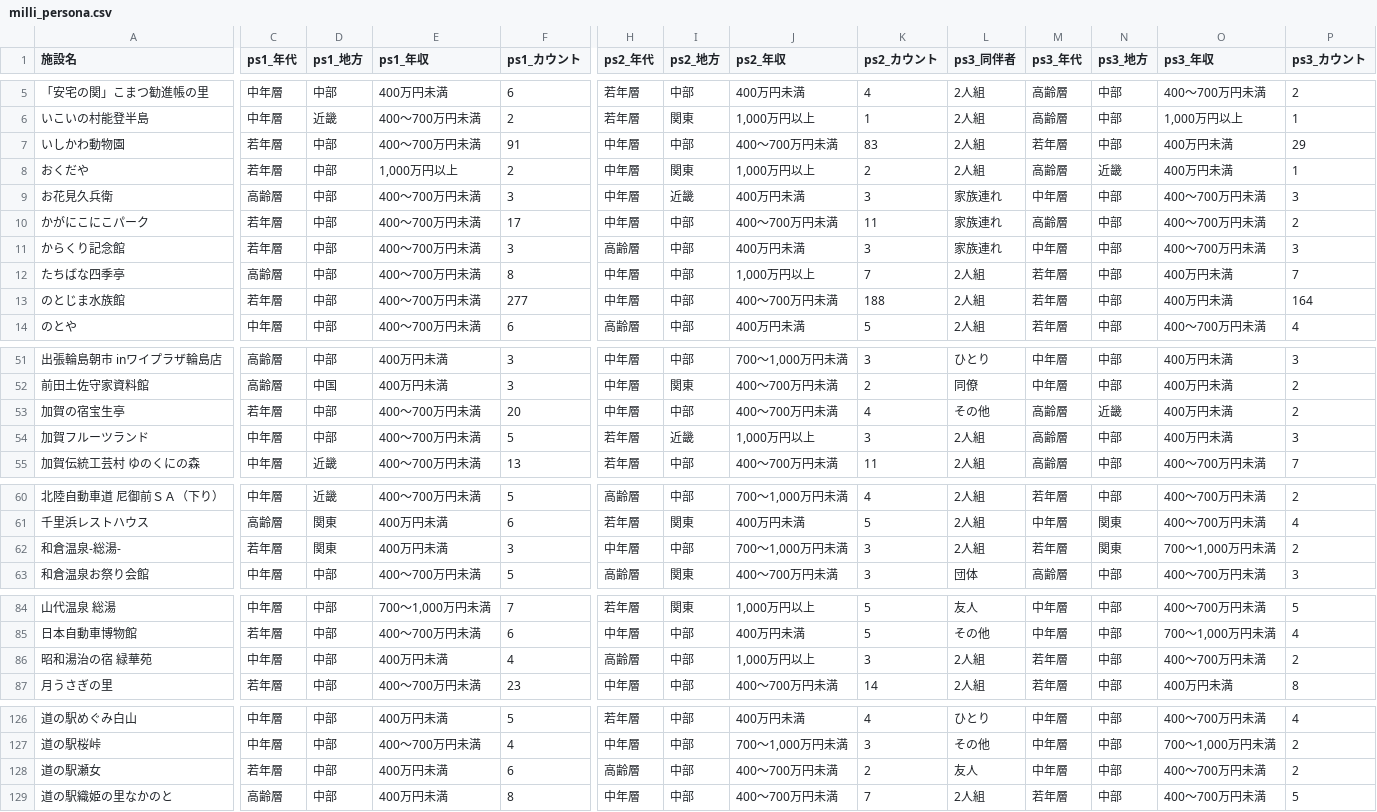
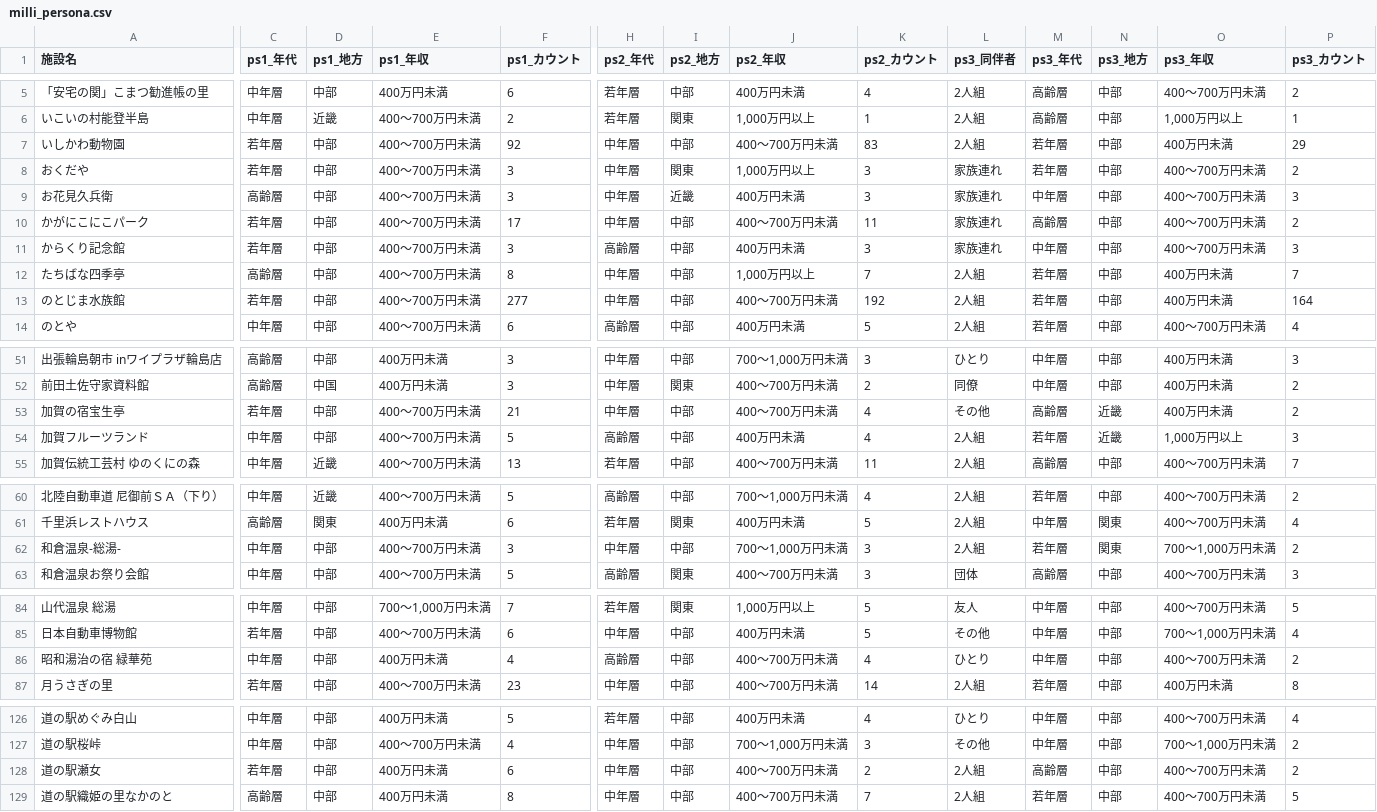
Before and after one commit to codefornoto/TIFO, a CSV file: ishikawa/milli_persona.csv, drawn as a sheet; only a part is shown, gaps mark what is left out; the diff covers the shown part only; the diff names each change by its address in the sheet, - before the commit and + after, or states it on an @@ line.

```diff
--- a/ishikawa/milli_persona.csv
+++ b/ishikawa/milli_persona.csv
-F7 (ps1_カウント): 91
+F7 (ps1_カウント): 92
-E8 (ps1_年収): 1,000万円以上
+E8 (ps1_年収): 400～700万円未満
-F8 (ps1_カウント): 2
+F8 (ps1_カウント): 3
-K8 (ps2_カウント): 2
+K8 (ps2_カウント): 3
-L8 (ps3_同伴者): 2人組
+L8 (ps3_同伴者): 家族連れ
-M8 (ps3_年代): 高齢層
+M8 (ps3_年代): 若年層
-N8 (ps3_地方): 近畿
+N8 (ps3_地方): 中部
-O8 (ps3_年収): 400万円未満
+O8 (ps3_年収): 400～700万円未満
-P8 (ps3_カウント): 1
+P8 (ps3_カウント): 2
-K13 (ps2_カウント): 188
+K13 (ps2_カウント): 192
-F53 (ps1_カウント): 20
+F53 (ps1_カウント): 21
-H54 (ps2_年代): 若年層
+H54 (ps2_年代): 高齢層
-I54 (ps2_地方): 近畿
+I54 (ps2_地方): 中部
-J54 (ps2_年収): 1,000万円以上
+J54 (ps2_年収): 400万円未満
-K54 (ps2_カウント): 3
+K54 (ps2_カウント): 4
-M54 (ps3_年代): 高齢層
+M54 (ps3_年代): 若年層
-N54 (ps3_地方): 中部
+N54 (ps3_地方): 近畿
-O54 (ps3_年収): 400万円未満
+O54 (ps3_年収): 1,000万円以上
-C62 (ps1_年代): 若年層
+C62 (ps1_年代): 中年層
-D62 (ps1_地方): 関東
+D62 (ps1_地方): 中部
-E62 (ps1_年収): 400万円未満
+E62 (ps1_年収): 400～700万円未満
-J86 (ps2_年収): 1,000万円以上
+J86 (ps2_年収): 400～700万円未満
-K86 (ps2_カウント): 3
+K86 (ps2_カウント): 4
-L86 (ps3_同伴者): 2人組
+L86 (ps3_同伴者): ひとり
-M86 (ps3_年代): 若年層
+M86 (ps3_年代): 中年層
-H128 (ps2_年代): 高齢層
+H128 (ps2_年代): 中年層
-L128 (ps3_同伴者): 友人
+L128 (ps3_同伴者): 2人組
-M128 (ps3_年代): 中年層
+M128 (ps3_年代): 高齢層
```
Also changed, not shown: 3 edited cells elsewhere in this file, ishikawa/milli_score.csv, 1 other file.
